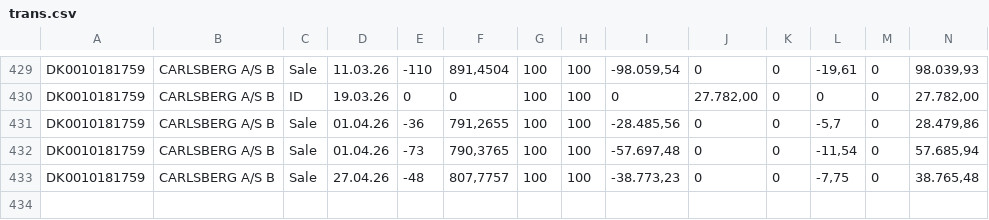
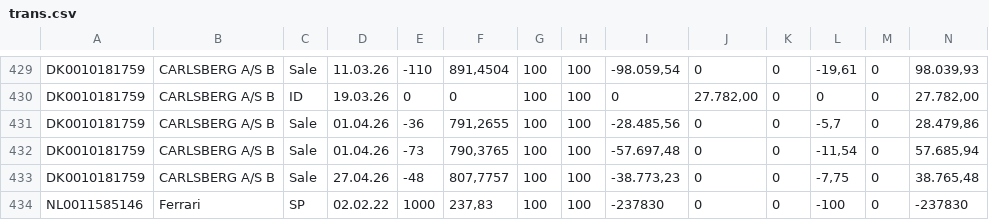
Before and after one commit to GriskevicV/PCTest, a CSV file: trans.csv, drawn as a sheet; only a part is shown, gaps mark what is left out; rows hold the shown columns only; the diff names each change by its address in the sheet, - before the commit and + after, or states it on an @@ line.

Commit message:
Add files via upload

```diff
--- a/trans.csv
+++ b/trans.csv
+row 434: NL0011585146 | Ferrari | SP | 02.02.22 | 1000 | 237,83 | 100 | 100 | -237830 | 0 | 0 | -100 | 0 | -237830
```
